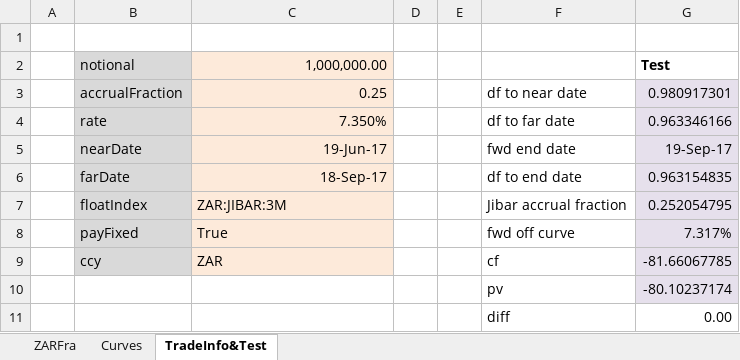
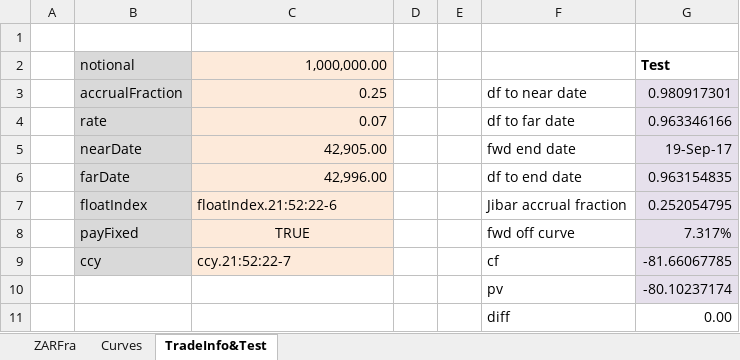
Before and after one commit to JamesLTaylor/QuantSA, an Excel workbook: ExcelExamples/ZARFRA.xlsx, sheet TradeInfo&Test, drawn as a sheet; values as stored, in another font and other column widths than the file's, no borders; the diff names each change by its address in the sheet, - before the commit and + after, or states it on an @@ line.

```diff
--- a/ExcelExamples/ZARFRA.xlsx (sheet TradeInfo&Test)
+++ b/ExcelExamples/ZARFRA.xlsx (sheet TradeInfo&Test)
-C4: 7.350%
+C4: 0.07
-C5: 19-Jun-17
+C5: 42,905.00
-C6: 18-Sep-17
+C6: 42,996.00
-C7: ZAR:JIBAR:3M
+C7: floatIndex.21:52:22-6
-C8: True
+C8: TRUE
-C8 alignment: left
+C8 alignment: center
-C9: ZAR
+C9: ccy.21:52:22-7
```
Also changed, not shown: sheet Curves, sheet ZARFra, ExcelExamples/BermudanSwaption.xlsx, 9 other files.
